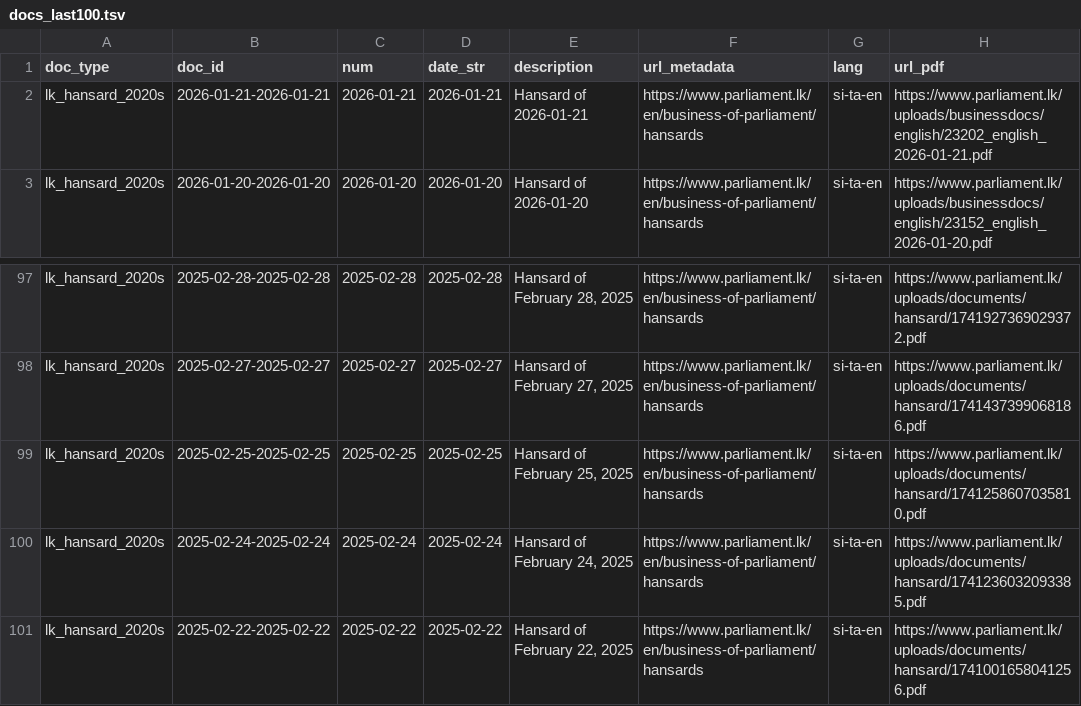
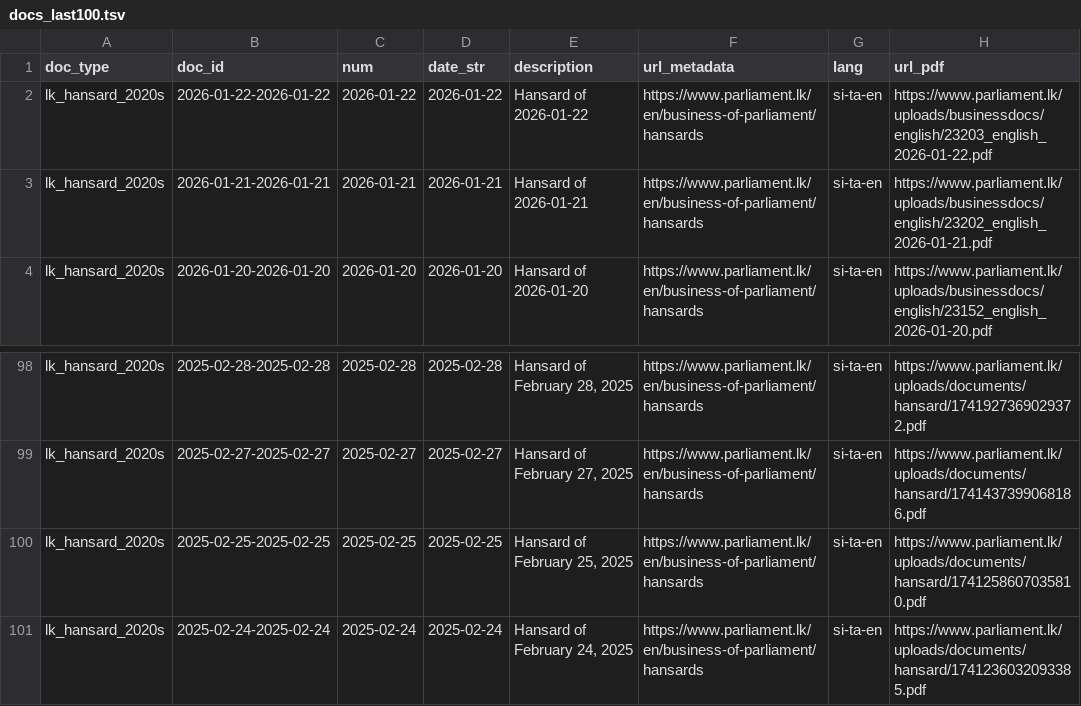
Before and after one commit to nuuuwan/lk_hansard, a TSV file: data/lk_hansard_2020s/docs_last100.tsv, drawn as a sheet; only a part is shown, gaps mark what is left out.

```diff
--- a/data/lk_hansard_2020s/docs_last100.tsv
+++ b/data/lk_hansard_2020s/docs_last100.tsv
@@ -1,2 +1,3 @@
 doc_type	doc_id	num	date_str	description	url_metadata	lang	url_pdf
+lk_hansard_2020s	2026-01-22-2026-01-22	2026-01-22	2026-01-22	Hansard of 2026-01-22	https://www.parliament.lk/en/business-of-parliament/hansards	si-ta-en	https://www.parliament.lk/uploads/businessdocs/english/23203_english_2026-01-22.pdf
 lk_hansard_2020s	2026-01-21-2026-01-21	2026-01-21	2026-01-21	Hansard of 2026-01-21	https://www.parliament.lk/en/business-of-parliament/hansards	si-ta-en	https://www.parliament.lk/uploads/businessdocs/english/23202_english_2026-01-21.pdf
@@ -100,2 +101 @@ lk_hansard_2020s	2025-02-25-2025-02-25	2025-02-25	2025-02-25	Hansard of February
 lk_hansard_2020s	2025-02-24-2025-02-24	2025-02-24	2025-02-24	Hansard of February 24, 2025	https://www.parliament.lk/en/business-of-parliament/hansards	si-ta-en	https://www.parliament.lk/uploads/documents/hansard/1741236032093385.pdf
-lk_hansard_2020s	2025-02-22-2025-02-22	2025-02-22	2025-02-22	Hansard of February 22, 2025	https://www.parliament.lk/en/business-of-parliament/hansards	si-ta-en	https://www.parliament.lk/uploads/documents/hansard/1741001658041256.pdf
```
Also changed, not shown: data/lk_hansard_2020s/docs_all.tsv, 10 other files.
